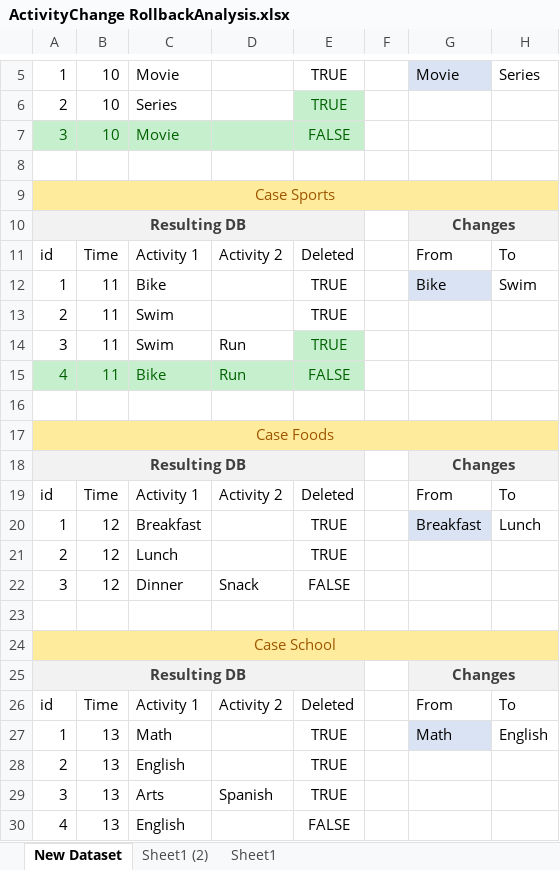
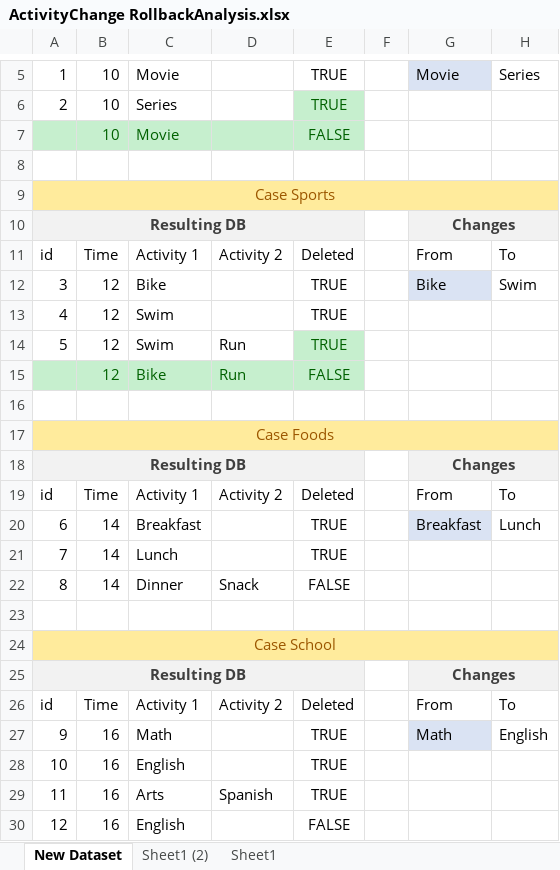
Before and after one commit to theodor349/WeeklyReview, an Excel workbook: Documentation/Design Analysis/ActivityChange RollbackAnalysis.xlsx, sheet New Dataset, drawn as a sheet; only a part is shown, gaps mark what is left out; values as stored, in another font and other column widths than the file's, no borders; table styles not drawn; the diff names each change by its address in the sheet, - before the commit and + after, or states it on an @@ line.

Commit message:
Updated Test Dataset

```diff
--- a/Documentation/Design Analysis/ActivityChange RollbackAnalysis.xlsx (sheet New Dataset)
+++ b/Documentation/Design Analysis/ActivityChange RollbackAnalysis.xlsx (sheet New Dataset)
-A7: 3
+A7: (empty)
-A12: 1
+A12: 3
-B12:B15: 11
+B12:B15: 12
-A13: 2
+A13: 4
-A14: 3
+A14: 5
-A15: 4
+A15: (empty)
-A20: 1
+A20: 6
-B20:B22: 12
+B20:B22: 14
-A21: 2
+A21: 7
-A22: 3
+A22: 8
-A27: 1
+A27: 9
-B27:B30: 13
+B27:B30: 16
-A28: 2
+A28: 10
-A29: 3
+A29: 11
-A30: 4
+A30: 12
```
